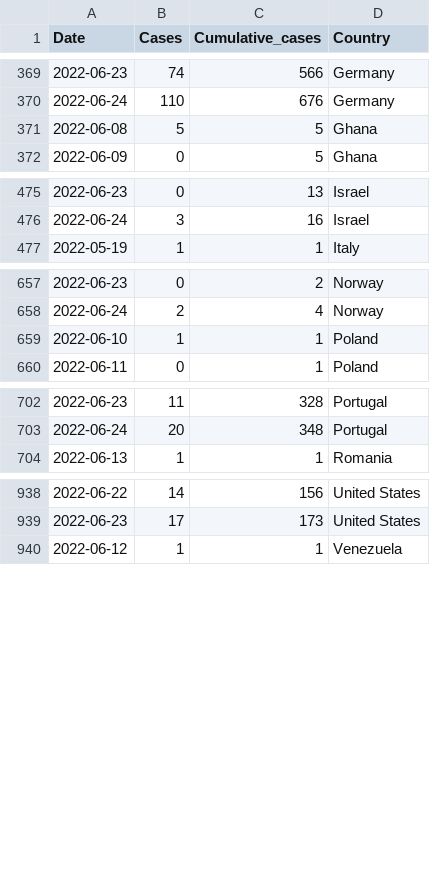
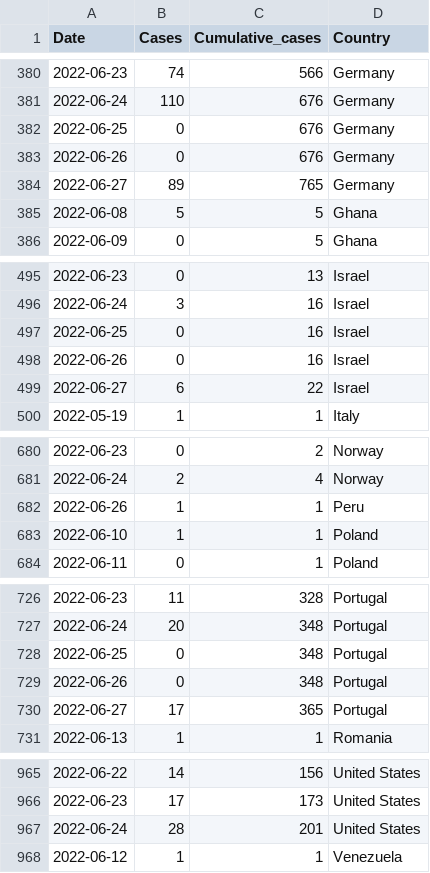
Before and after one commit to globaldothealth/monkeypox, a CSV file: timeseries-country-confirmed.csv, drawn as a sheet; only a part is shown, gaps mark what is left out; the diff covers the shown part only; the diff names each change by its address in the sheet, - before the commit and + after, or states it on an @@ line.

```diff
--- a/timeseries-country-confirmed.csv
+++ b/timeseries-country-confirmed.csv
+row 382: 2022-06-25 | 0 | 676 | Germany
+row 383: 2022-06-26 | 0 | 676 | Germany
+row 384: 2022-06-27 | 89 | 765 | Germany
+row 497: 2022-06-25 | 0 | 16 | Israel
+row 498: 2022-06-26 | 0 | 16 | Israel
+row 499: 2022-06-27 | 6 | 22 | Israel
+row 682: 2022-06-26 | 1 | 1 | Peru
+row 728: 2022-06-25 | 0 | 348 | Portugal
+row 729: 2022-06-26 | 0 | 348 | Portugal
+row 730: 2022-06-27 | 17 | 365 | Portugal
+row 967: 2022-06-24 | 28 | 201 | United States
```
Also changed, not shown: 17 added rows and 1 edited cell elsewhere in this file, timeseries-confirmed.csv, 11 other files.
